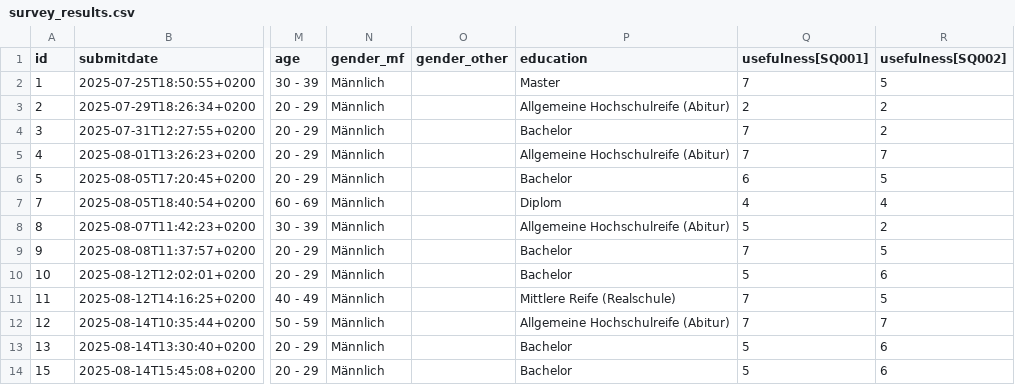
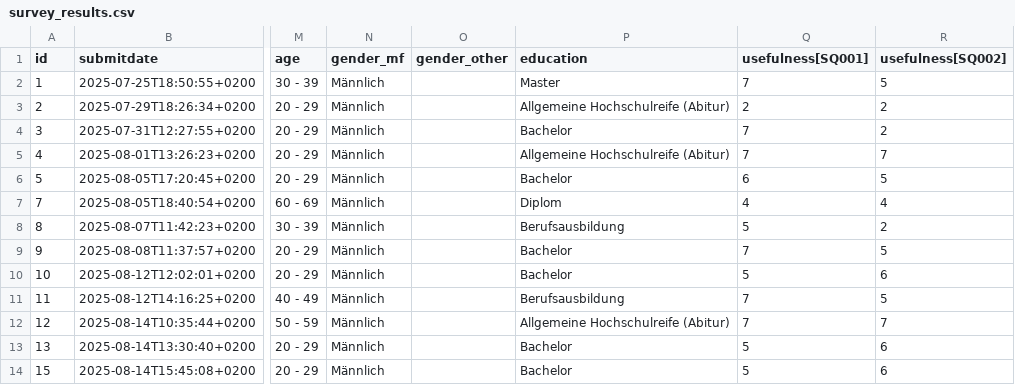
Before and after one commit to nimble-byte/thesis-code, a CSV file: evaluation/data/survey_results.csv, drawn as a sheet; only a part is shown, gaps mark what is left out; the diff names each change by its address in the sheet, - before the commit and + after, or states it on an @@ line.

```diff
--- a/evaluation/data/survey_results.csv
+++ b/evaluation/data/survey_results.csv
-P8 (education): Allgemeine Hochschulreife (Abitur)
+P8 (education): Berufsausbildung
-P11 (education): Mittlere Reife (Realschule)
+P11 (education): Berufsausbildung
```
Also changed, not shown: evaluation/out/statistical_evaluation.csv, evaluation/out/study_results.csv, 7 other files.
